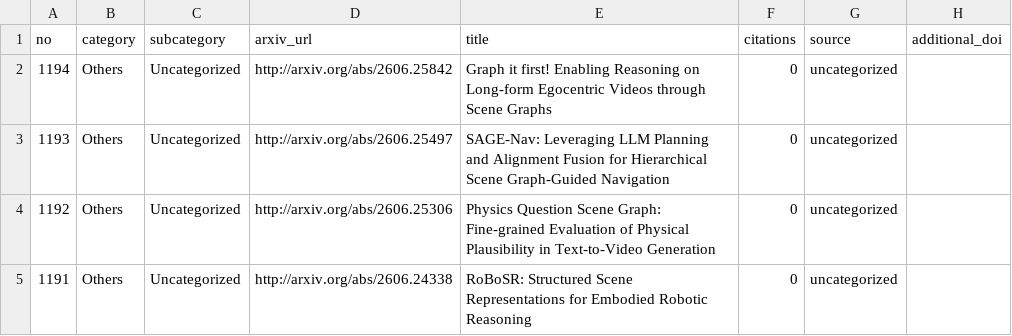
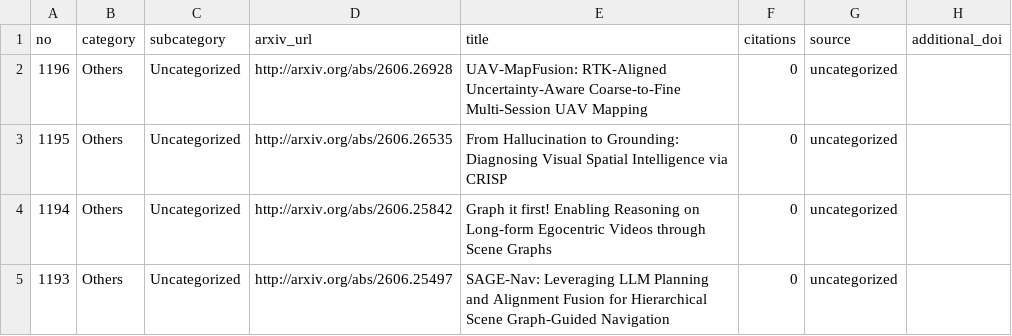
Before and after one commit to blu-y/all-scene-graph-papers, a CSV file: csvs/scene_graph_papers_minimal.csv, drawn as a sheet; only a part is shown; the shorter side is filled out with more unchanged rows.

```diff
--- a/csvs/scene_graph_papers_minimal.csv
+++ b/csvs/scene_graph_papers_minimal.csv
@@ -1,2 +1,4 @@
 no,category,subcategory,arxiv_url,title,citations,source,additional_doi
+1196,Others,Uncategorized,http://arxiv.org/abs/2606.26928 ,UAV-MapFusion: RTK-Aligned Uncertainty-Aware Coarse-to-Fine Multi-Session UAV Mapping,0,uncategorized,
+1195,Others,Uncategorized,http://arxiv.org/abs/2606.26535 ,From Hallucination to Grounding: Diagnosing Visual Spatial Intelligence via CRISP,0,uncategorized,
 1194,Others,Uncategorized,http://arxiv.org/abs/2606.25842 ,Graph it first! Enabling Reasoning on Long-form Egocentric Videos through Scene Graphs,0,uncategorized,
```
Also changed, not shown: 5 other files.
